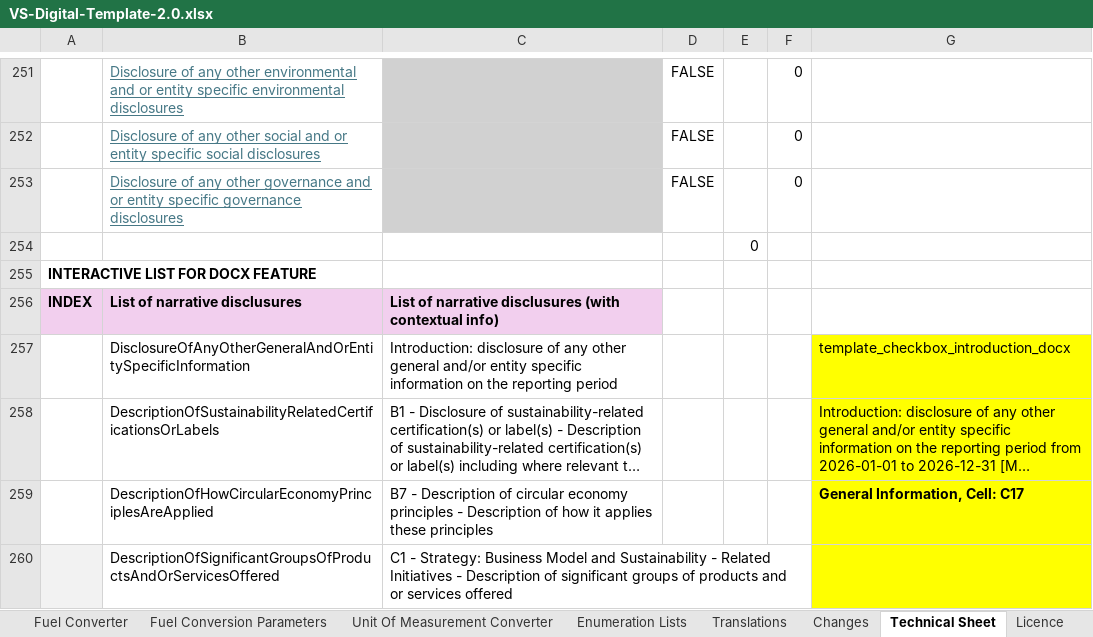
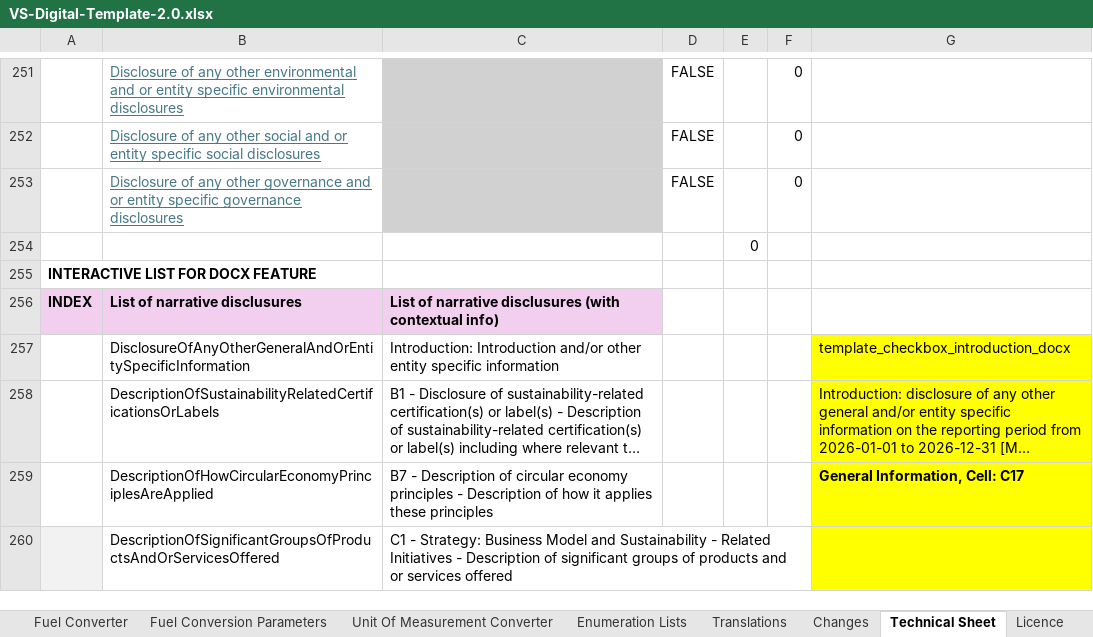
Before and after one commit to EFRAG-EU/Digital-Template-Data-Migration-Tool, an Excel workbook: src/migration_tool/data/VS-Digital-Template-2.0.xlsx, sheet Technical Sheet, drawn as a sheet; only a part is shown, gaps mark what is left out; long unchanged cells end in …; values as stored, in another font and other column widths than the file's, no borders; conditional formats not drawn; the diff covers the shown part only; the diff names each change by its address in the sheet, - before the commit and + after, or states it on an @@ line.

```diff
--- a/src/migration_tool/data/VS-Digital-Template-2.0.xlsx (sheet Technical Sheet)
+++ b/src/migration_tool/data/VS-Digital-Template-2.0.xlsx (sheet Technical Sheet)
-C257: Introduction: disclosure of any other general and/or entity specific information on the reporting period
+C257: Introduction: Introduction and/or other entity specific information
```
Also changed, not shown: other rows of this sheet, sheet Translations, sheet Enumeration Lists, sheet Environmental Disclosures, sheet General Information, sheet Social Disclosures, sheet Table of Contents & Validation, 4 more sheets, other sheet tabs, formulas that keep their value, hidden cells, charts or pictures.
